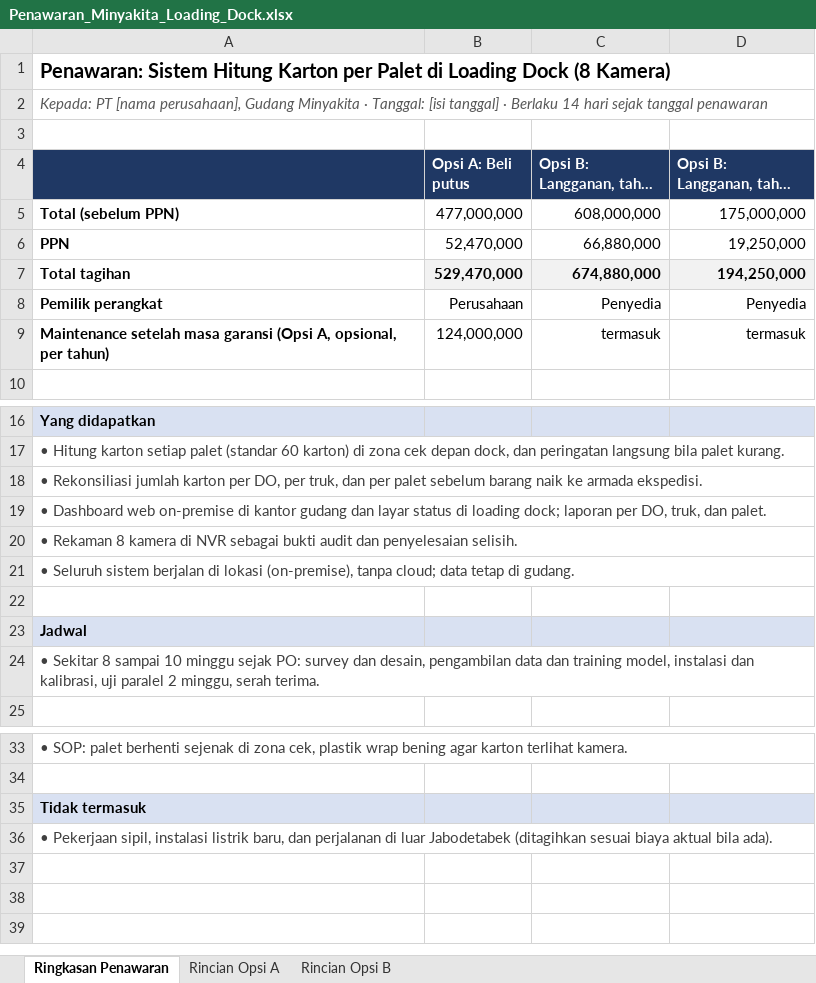
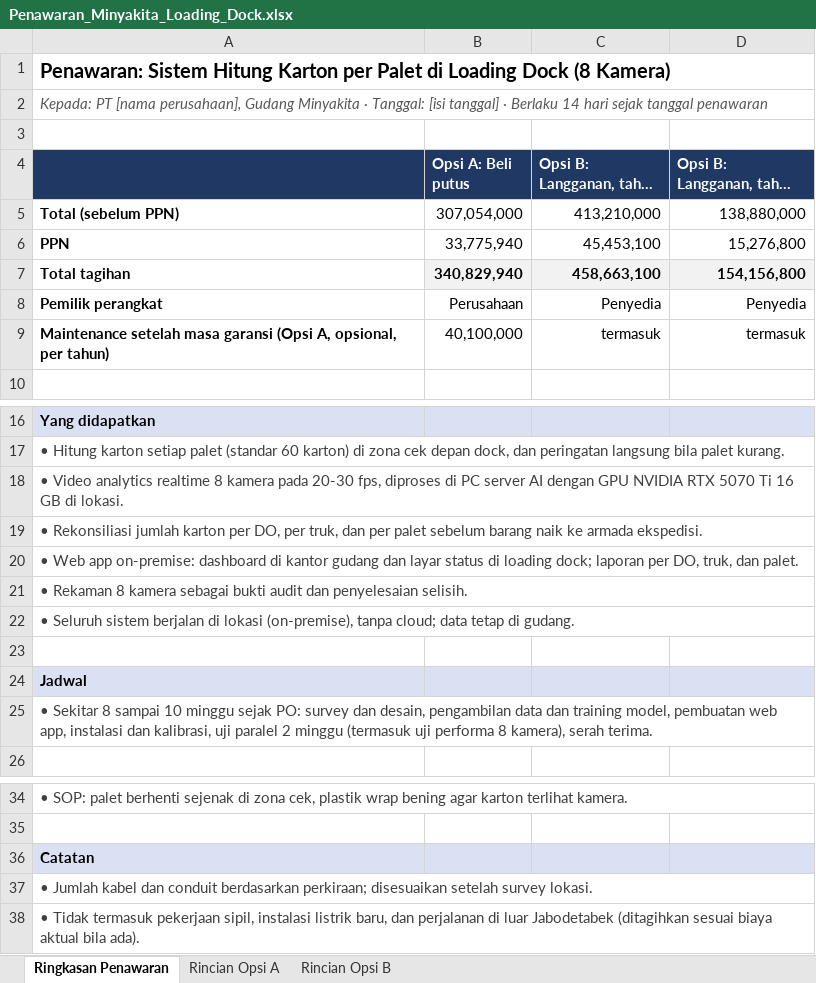
Before and after one commit to sndypvtra/coba_coba, an Excel workbook: projects/minyakita_pallet_budget/Penawaran_Minyakita_Loading_Dock.xlsx, sheet Ringkasan Penawaran, drawn as a sheet; only a part is shown, gaps mark what is left out; long unchanged cells end in …; values as stored, in another font and other column widths than the file's, no borders; addresses are those after the commit; the diff names each change by its address in the sheet, - before the commit and + after, or states it on an @@ line.

```diff
--- a/projects/minyakita_pallet_budget/Penawaran_Minyakita_Loading_Dock.xlsx (sheet Ringkasan Penawaran)
+++ b/projects/minyakita_pallet_budget/Penawaran_Minyakita_Loading_Dock.xlsx (sheet Ringkasan Penawaran)
-B5 (Opsi A: Beli putus): 477,000,000
+B5 (Opsi A: Beli putus): 307,054,000
-C5 (Opsi B: Langganan, tahun pertama): 608,000,000
+C5 (Opsi B: Langganan, tahun pertama): 413,210,000
-D5: 175,000,000
+D5: 138,880,000
-B6 (Opsi A: Beli putus): 52,470,000
+B6 (Opsi A: Beli putus): 33,775,940
-C6 (Opsi B: Langganan, tahun pertama): 66,880,000
+C6 (Opsi B: Langganan, tahun pertama): 45,453,100
-D6: 19,250,000
+D6: 15,276,800
-B7 (Opsi A: Beli putus): 529,470,000
+B7 (Opsi A: Beli putus): 340,829,940
-C7 (Opsi B: Langganan, tahun pertama): 674,880,000
+C7 (Opsi B: Langganan, tahun pertama): 458,663,100
-D7: 194,250,000
+D7: 154,156,800
-B9 (Opsi A: Beli putus): 124,000,000
+B9 (Opsi A: Beli putus): 40,100,000
+row 18: • Video analytics realtime 8 kamera pada 20-30 fps, diproses di PC server AI dengan GPU NVIDIA RTX 5070 Ti 16 GB di lokasi.
-A20: • Dashboard web on-premise di kantor…
+A20: • Web app on-premise: dashboard di kantor…
-A21: …8 kamera di NVR sebagai bukti…
+A21: …8 kamera sebagai bukti…
-A25: …training model, instalasi dan kalibrasi, uji paralel 2 minggu, serah terima.
+A25: …training model, pembuatan web app, instalasi dan kalibrasi, uji paralel 2 minggu (termasuk uji performa 8 kamera), serah terima.
-A36: Tidak termasuk
+A36: Catatan
-A37: • Pekerjaan sipil, instalasi listrik baru, dan perjalanan di luar Jabodetabek (ditagihkan sesuai biaya aktual bila ada).
+A37: • Jumlah kabel dan conduit berdasarkan perkiraan; disesuaikan setelah survey lokasi.
+row 38: • Tidak termasuk pekerjaan sipil, instalasi listrik baru, dan perjalanan di luar Jabodetabek (ditagihkan sesuai biaya aktual bila ada).
```
Also changed, not shown: sheet Rincian Opsi A, sheet Rincian Opsi B, projects/minyakita_pallet_budget/Budget_Minyakita_Pallet_Counting.xlsx, 2 other files.
